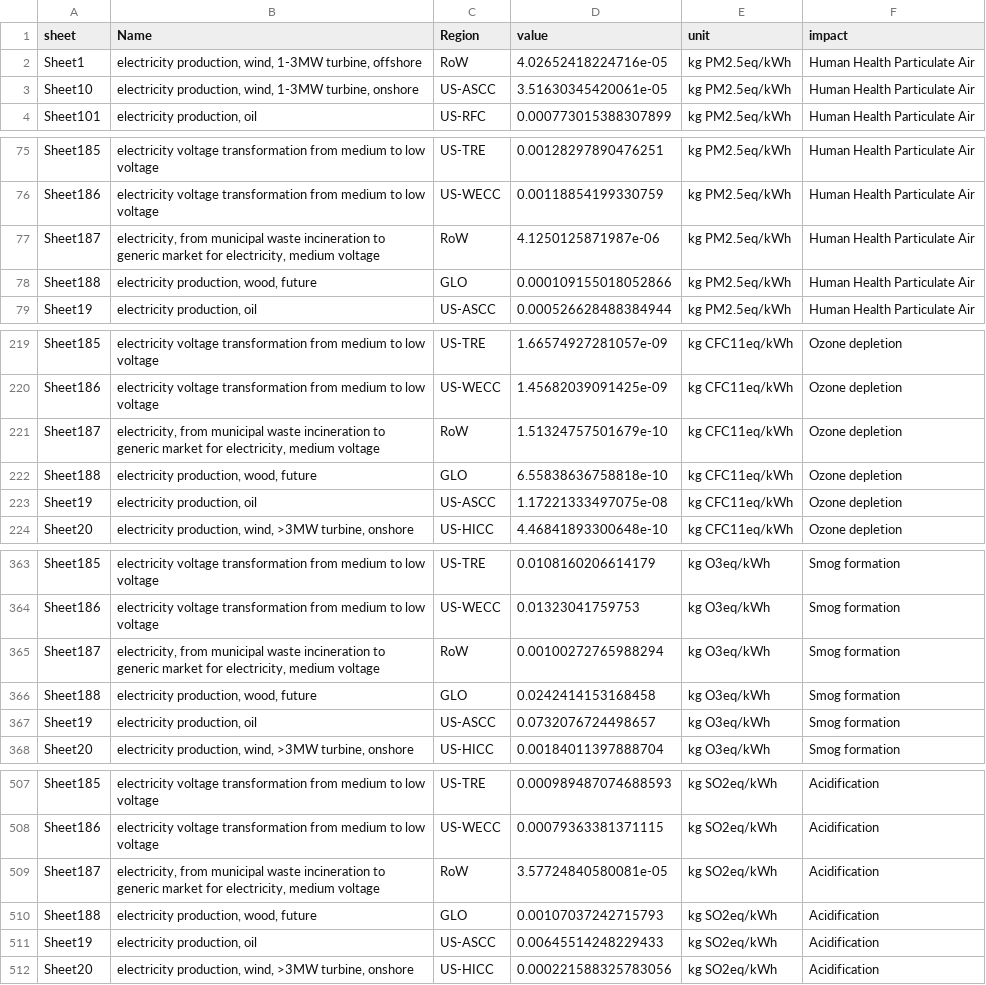
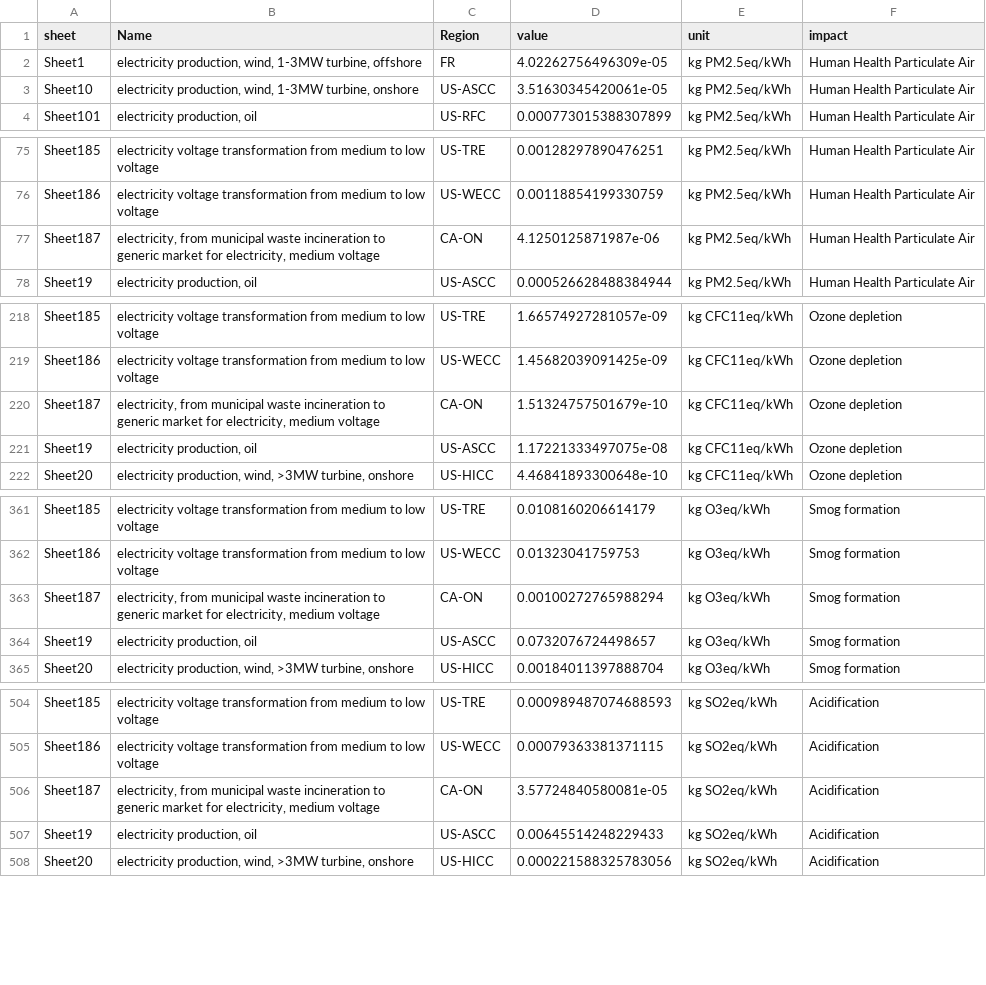
Before and after one commit to pmbusch/USA-EV-Lithium-GHG, a CSV file: Parameters/ecoinvent_OtherImpacts_electricity.csv, drawn as a sheet; only a part is shown, gaps mark what is left out; the diff covers the shown part only.

Commit message:
add fossil fuel consump from electricity

```diff
--- a/Parameters/ecoinvent_OtherImpacts_electricity.csv
+++ b/Parameters/ecoinvent_OtherImpacts_electricity.csv
@@ -1,3 +1,3 @@
 "sheet","Name","Region","value","unit","impact"
-"Sheet1","electricity production, wind, 1-3MW turbine, offshore","RoW",4.02652418224716e-05,"kg PM2.5eq/kWh","Human Health Particulate Air"
+"Sheet1","electricity production, wind, 1-3MW turbine, offshore","FR",4.02262756496309e-05,"kg PM2.5eq/kWh","Human Health Particulate Air"
 "Sheet10","electricity production, wind, 1-3MW turbine, onshore","US-ASCC",3.51630345420061e-05,"kg PM2.5eq/kWh","Human Health Particulate Air"
@@ -76,4 +76,3 @@
 "Sheet186","electricity voltage transformation from medium to low voltage","US-WECC",0.00118854199330759,"kg PM2.5eq/kWh","Human Health Particulate Air"
-"Sheet187","electricity, from municipal waste incineration to generic market for electricity, medium voltage","RoW",4.1250125871987e-06,"kg PM2.5eq/kWh","Human Health Particulate Air"
-"Sheet188","electricity production, wood, future","GLO",0.000109155018052866,"kg PM2.5eq/kWh","Human Health Particulate Air"
+"Sheet187","electricity, from municipal waste incineration to generic market for electricity, medium voltage","CA-ON",4.1250125871987e-06,"kg PM2.5eq/kWh","Human Health Particulate Air"
 "Sheet19","electricity production, oil","US-ASCC",0.000526628488384944,"kg PM2.5eq/kWh","Human Health Particulate Air"
@@ -220,4 +219,3 @@
 "Sheet186","electricity voltage transformation from medium to low voltage","US-WECC",1.45682039091425e-09,"kg CFC11eq/kWh","Ozone depletion"
-"Sheet187","electricity, from municipal waste incineration to generic market for electricity, medium voltage","RoW",1.51324757501679e-10,"kg CFC11eq/kWh","Ozone depletion"
-"Sheet188","electricity production, wood, future","GLO",6.55838636758818e-10,"kg CFC11eq/kWh","Ozone depletion"
+"Sheet187","electricity, from municipal waste incineration to generic market for electricity, medium voltage","CA-ON",1.51324757501679e-10,"kg CFC11eq/kWh","Ozone depletion"
 "Sheet19","electricity production, oil","US-ASCC",1.17221333497075e-08,"kg CFC11eq/kWh","Ozone depletion"
@@ -364,4 +362,3 @@
 "Sheet186","electricity voltage transformation from medium to low voltage","US-WECC",0.01323041759753,"kg O3eq/kWh","Smog formation"
-"Sheet187","electricity, from municipal waste incineration to generic market for electricity, medium voltage","RoW",0.00100272765988294,"kg O3eq/kWh","Smog formation"
-"Sheet188","electricity production, wood, future","GLO",0.0242414153168458,"kg O3eq/kWh","Smog formation"
+"Sheet187","electricity, from municipal waste incineration to generic market for electricity, medium voltage","CA-ON",0.00100272765988294,"kg O3eq/kWh","Smog formation"
 "Sheet19","electricity production, oil","US-ASCC",0.0732076724498657,"kg O3eq/kWh","Smog formation"
@@ -508,4 +505,3 @@
 "Sheet186","electricity voltage transformation from medium to low voltage","US-WECC",0.00079363381371115,"kg SO2eq/kWh","Acidification"
-"Sheet187","electricity, from municipal waste incineration to generic market for electricity, medium voltage","RoW",3.57724840580081e-05,"kg SO2eq/kWh","Acidification"
-"Sheet188","electricity production, wood, future","GLO",0.00107037242715793,"kg SO2eq/kWh","Acidification"
+"Sheet187","electricity, from municipal waste incineration to generic market for electricity, medium voltage","CA-ON",3.57724840580081e-05,"kg SO2eq/kWh","Acidification"
 "Sheet19","electricity production, oil","US-ASCC",0.00645514248229433,"kg SO2eq/kWh","Acidification"
```
Also changed, not shown: 6 edited cells elsewhere in this file, Parameters/ecoinvent_GHG_electricity.csv, 6 other files.
